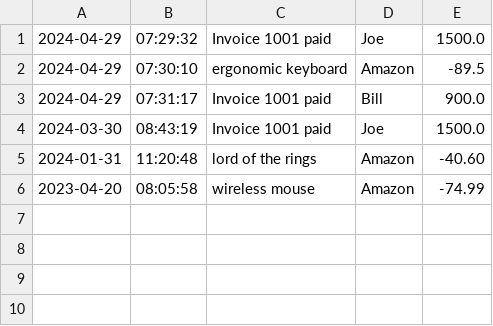
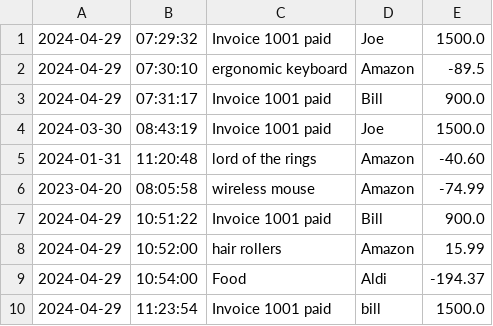
Before and after one commit to onedoesnotsimply/accounting-ledger, a CSV file: AccountingLedger/ledger.csv, drawn as a sheet; the diff names each change by its address in the sheet, - before the commit and + after, or states it on an @@ line.

```diff
--- a/AccountingLedger/ledger.csv
+++ b/AccountingLedger/ledger.csv
+row 7: 2024-04-29 | 10:51:22 | Invoice 1001 paid | Bill | 900.0
+row 8: 2024-04-29 | 10:52:00 | hair rollers | Amazon | 15.99
+row 9: 2024-04-29 | 10:54:00 | Food | Aldi | -194.37
+row 10: 2024-04-29 | 11:23:54 | Invoice 1001 paid | bill | 1500.0
```
Also changed, not shown: 1 other file.
